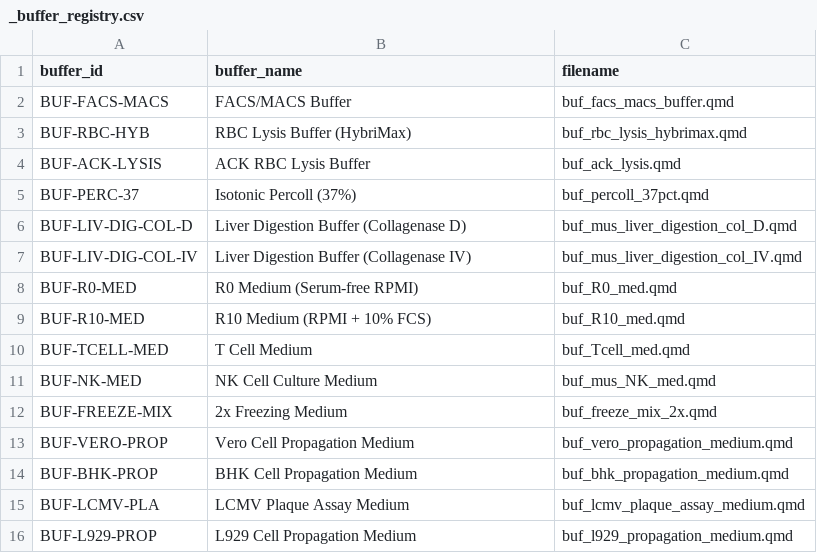
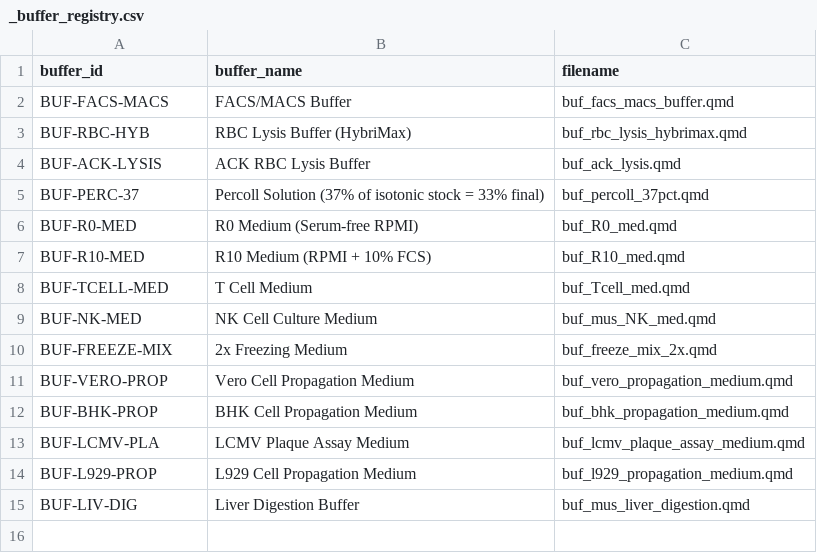
Before and after one commit to Eomesodermin/lab-protocols, a CSV file: protocols_src/_buffer_registry.csv, drawn as a sheet.

```diff
--- a/protocols_src/_buffer_registry.csv
+++ b/protocols_src/_buffer_registry.csv
@@ -4,5 +4,3 @@ BUF-RBC-HYB,RBC Lysis Buffer (HybriMax),buf_rbc_lysis_hybrimax.qmd
 BUF-ACK-LYSIS,ACK RBC Lysis Buffer,buf_ack_lysis.qmd
-BUF-PERC-37,Isotonic Percoll (37%),buf_percoll_37pct.qmd
-BUF-LIV-DIG-COL-D,Liver Digestion Buffer (Collagenase D),buf_mus_liver_digestion_col_D.qmd
-BUF-LIV-DIG-COL-IV,Liver Digestion Buffer (Collagenase IV),buf_mus_liver_digestion_col_IV.qmd
+BUF-PERC-37,Percoll Solution (37% of isotonic stock = 33% final),buf_percoll_37pct.qmd
 BUF-R0-MED,R0 Medium (Serum-free RPMI),buf_R0_med.qmd
@@ -16 +14,2 @@ BUF-LCMV-PLA,LCMV Plaque Assay Medium,buf_lcmv_plaque_assay_medium.qmd
 BUF-L929-PROP,L929 Cell Propagation Medium,buf_l929_propagation_medium.qmd
+BUF-LIV-DIG,Liver Digestion Buffer,buf_mus_liver_digestion.qmd
```
Also changed, not shown: protocols_src/_dependencies.csv, 5 other files.
